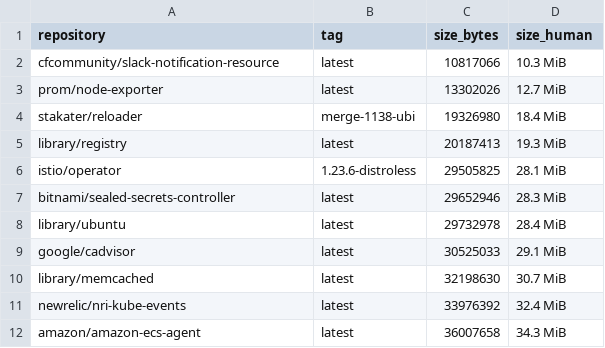
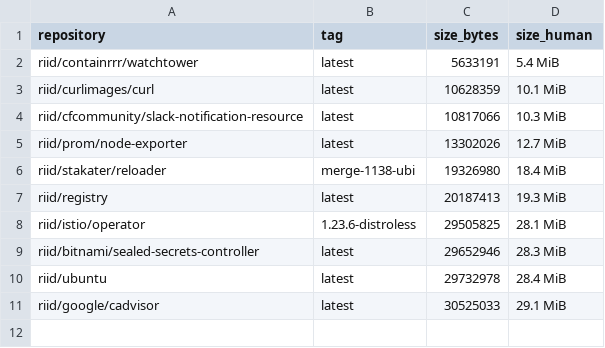
Before and after one commit to UsatovPavel/RIID, a TSV file: deploy/k8s/performance/input/dataset_a.tsv, drawn as a sheet.

```diff
--- a/deploy/k8s/performance/input/dataset_a.tsv
+++ b/deploy/k8s/performance/input/dataset_a.tsv
@@ -1,12 +1,11 @@
 repository	tag	size_bytes	size_human
-cfcommunity/slack-notification-resource	latest	10817066	10.3 MiB
-prom/node-exporter	latest	13302026	12.7 MiB
-stakater/reloader	merge-1138-ubi	19326980	18.4 MiB
-library/registry	latest	20187413	19.3 MiB
-istio/operator	1.23.6-distroless	29505825	28.1 MiB
-bitnami/sealed-secrets-controller	latest	29652946	28.3 MiB
-library/ubuntu	latest	29732978	28.4 MiB
-google/cadvisor	latest	30525033	29.1 MiB
-library/memcached	latest	32198630	30.7 MiB
-newrelic/nri-kube-events	latest	33976392	32.4 MiB
-amazon/amazon-ecs-agent	latest	36007658	34.3 MiB
+riid/containrrr/watchtower	latest	5633191	5.4 MiB
+riid/curlimages/curl	latest	10628359	10.1 MiB
+riid/cfcommunity/slack-notification-resource	latest	10817066	10.3 MiB
+riid/prom/node-exporter	latest	13302026	12.7 MiB
+riid/stakater/reloader	merge-1138-ubi	19326980	18.4 MiB
+riid/registry	latest	20187413	19.3 MiB
+riid/istio/operator	1.23.6-distroless	29505825	28.1 MiB
+riid/bitnami/sealed-secrets-controller	latest	29652946	28.3 MiB
+riid/ubuntu	latest	29732978	28.4 MiB
+riid/google/cadvisor	latest	30525033	29.1 MiB
```
Also changed, not shown: deploy/k8s/performance/input/dataset_b.tsv, 17 other files.
